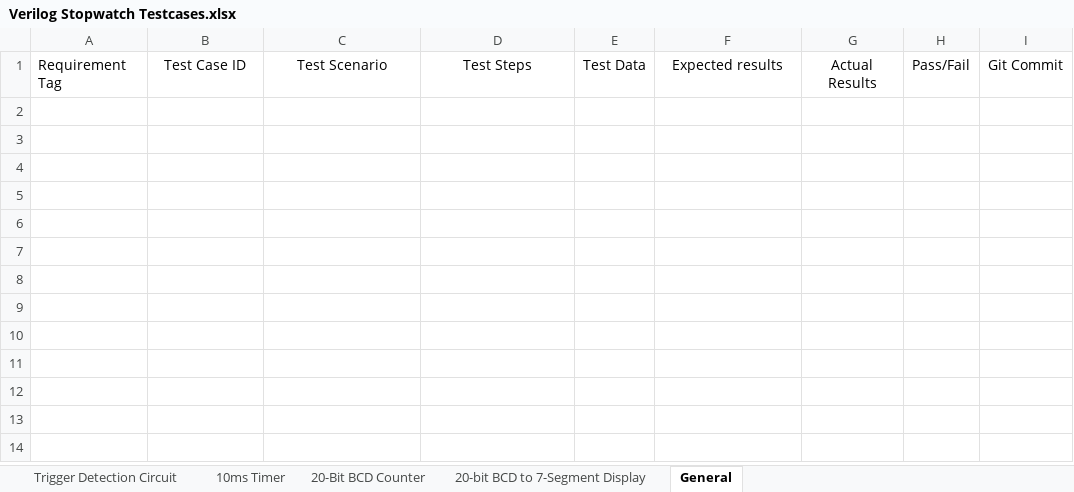
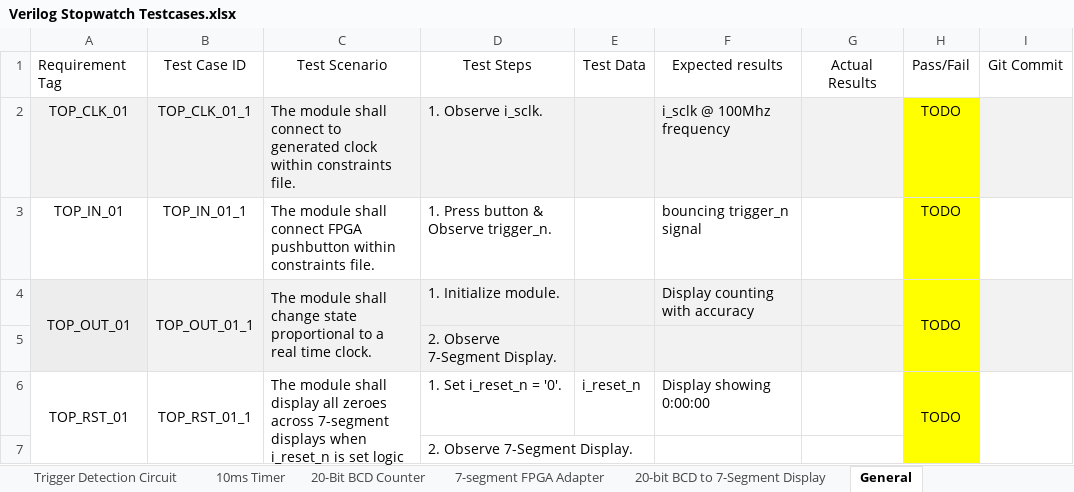
Before and after one commit to ColinFritzLtts/Verilog_Stopwatch, an Excel workbook: Life_Cycle_Data/Testcases/Verilog Stopwatch Testcases.xlsx, sheet General, drawn as a sheet; values as stored, in another font and other column widths than the file's, no borders; the diff names each change by its address in the sheet, - before the commit and + after, or states it on an @@ line.

```diff
--- a/Life_Cycle_Data/Testcases/Verilog Stopwatch Testcases.xlsx (sheet General)
+++ b/Life_Cycle_Data/Testcases/Verilog Stopwatch Testcases.xlsx (sheet General)
+sheet tab: 7-segment FPGA Adapter
+row 2: TOP_CLK_01 | TOP_CLK_01_1 | The module shall connect to generated clock within constraints file. | 1. Observe i_sclk. |  | i_sclk @ 100Mhz frequency |  | TODO
+row 3: TOP_IN_01 | TOP_IN_01_1 | The module shall connect FPGA pushbutton within constraints file. | 1. Press button & Observe trigger_n. |  | bouncing trigger_n signal |  | TODO
+row 4: TOP_OUT_01 | TOP_OUT_01_1 | The module shall change state proportional to a real time clock. | 1. Initialize module. |  | Display counting with accuracy |  | TODO
+row 5:  |  |  | 2. Observe 7-Segment Display.
+row 6: TOP_RST_01 | TOP_RST_01_1 | The module shall display all zeroes across 7-segment displays when i_reset_n is set logic low ('0') | 1. Set i_reset_n = '0'. | i_reset_n | Display showing 0:00:00 |  | TODO
+row 7:  |  |  | 2. Observe 7-Segment Display.
```
Also changed, not shown: sheet 20-bit BCD to 7-Segment Display, sheet 10ms Timer, Life_Cycle_Data/Requirements_Docs/Verilog Stopwatch Requirements.xlsx, 5 other files.
